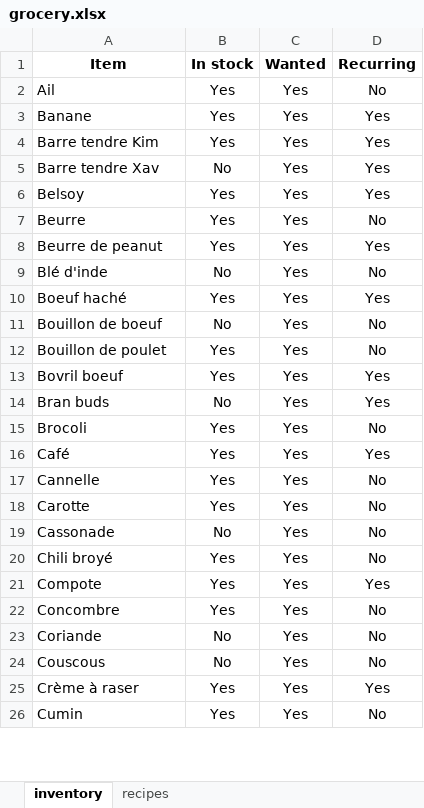
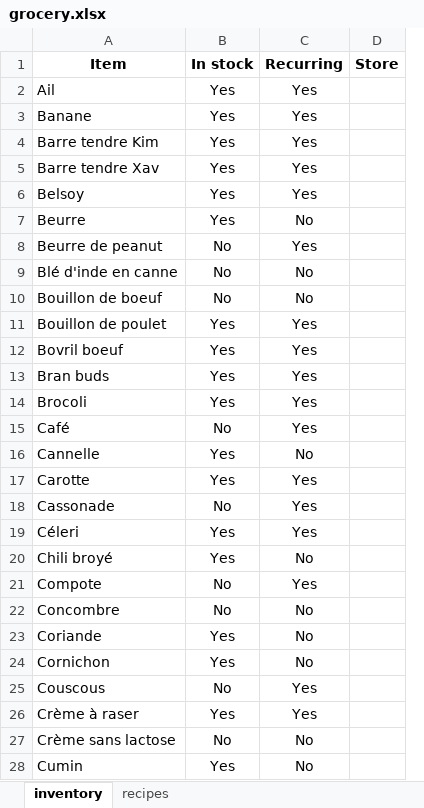
Before and after one commit to XavierPainchaud/automated_grocery_list, an Excel workbook: grocery/grocery.xlsx, sheet inventory, drawn as a sheet; only a part is shown; values as stored, in another font and other column widths than the file's, no borders; removed rows and columns are numbered as before the commit, all else as after; the diff covers the shown part only; the diff names each change by its address in the sheet, - before the commit and + after, or states it on an @@ line.

Commit message:
updates inventory and recipe, remove "wanted column" in grocery.xlsx

```diff
--- a/grocery/grocery.xlsx (sheet inventory)
+++ b/grocery/grocery.xlsx (sheet inventory)
-column C (Wanted), rows 2-9: all Yes; rows 11-26: all Yes
+column D (Store), empty
-C2 (Recurring): No
+C2 (Recurring): Yes
-B5 (In stock): No
+B5 (In stock): Yes
-B8 (In stock): Yes
+B8 (In stock): No
-A9 (Item): Blé d'inde
+A9 (Item): Blé d'inde en canne
-row 10: Boeuf haché | Yes | Yes | Yes
-C11 (Recurring): No
+C11 (Recurring): Yes
-B13 (In stock): No
+B13 (In stock): Yes
-C14 (Recurring): No
+C14 (Recurring): Yes
-B15 (In stock): Yes
+B15 (In stock): No
-C17:C18 (Recurring): No
+C17:C18 (Recurring): Yes
+row 19: Céleri | Yes | Yes
-B21:B22 (In stock): Yes
+B21:B22 (In stock): No
-B23 (In stock): No
+B23 (In stock): Yes
+row 24: Cornichon | Yes | No
-C25 (Recurring): No
+C25 (Recurring): Yes
+row 27: Crème sans lactose | No | No
```
Also changed, not shown: 13 added rows, 2 removed rows, 1 moved row and 22 edited cells elsewhere in this sheet, sheet recipes, 2 other files.
